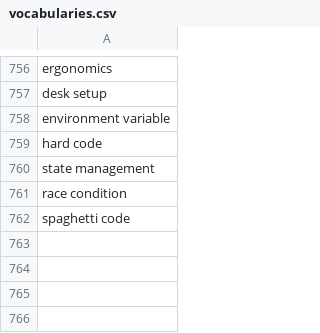
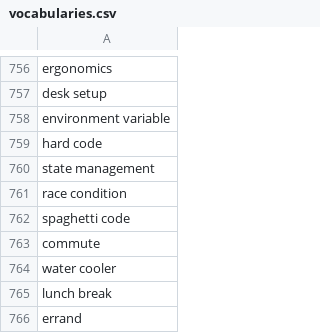
Before and after one commit to muhfaris/english-vocabulary, a CSV file: vocabularies.csv, drawn as a sheet; only a part is shown, gaps mark what is left out; the diff names each change by its address in the sheet, - before the commit and + after, or states it on an @@ line.

```diff
--- a/vocabularies.csv
+++ b/vocabularies.csv
+row 763: commute
+row 764: water cooler
+row 765: lunch break
+row 766: errand
```
Also changed, not shown: stories.csv, 2 other files.
